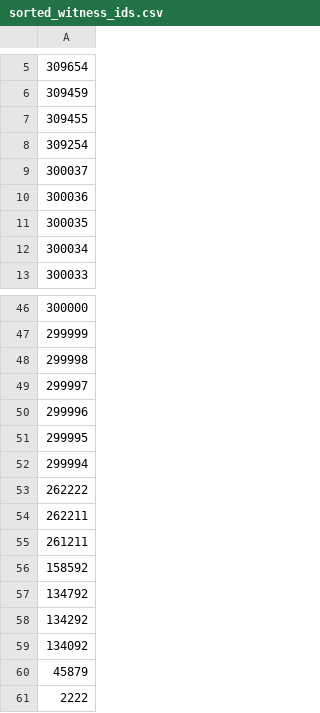
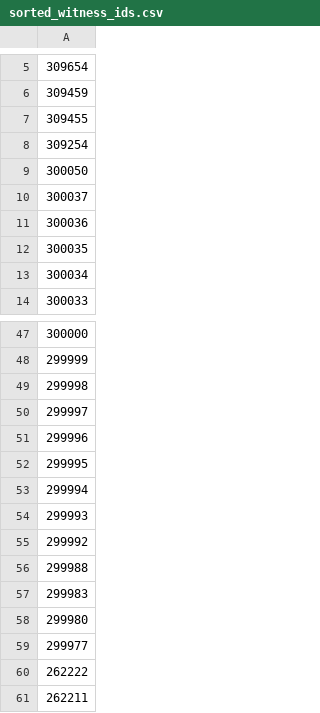
Before and after one commit to PatLittle/sandbox_ATIA-data-pipelines, a CSV file: sorted_witness_ids.csv, drawn as a sheet; only a part is shown, gaps mark what is left out; the shorter side is filled out with more unchanged rows; the diff names each change by its address in the sheet, - before the commit and + after, or states it on an @@ line.

```diff
--- a/sorted_witness_ids.csv
+++ b/sorted_witness_ids.csv
+row 9: 300050
+row 54: 299993
+row 55: 299992
+row 56: 299988
+row 57: 299983
+row 58: 299980
+row 59: 299977
```
